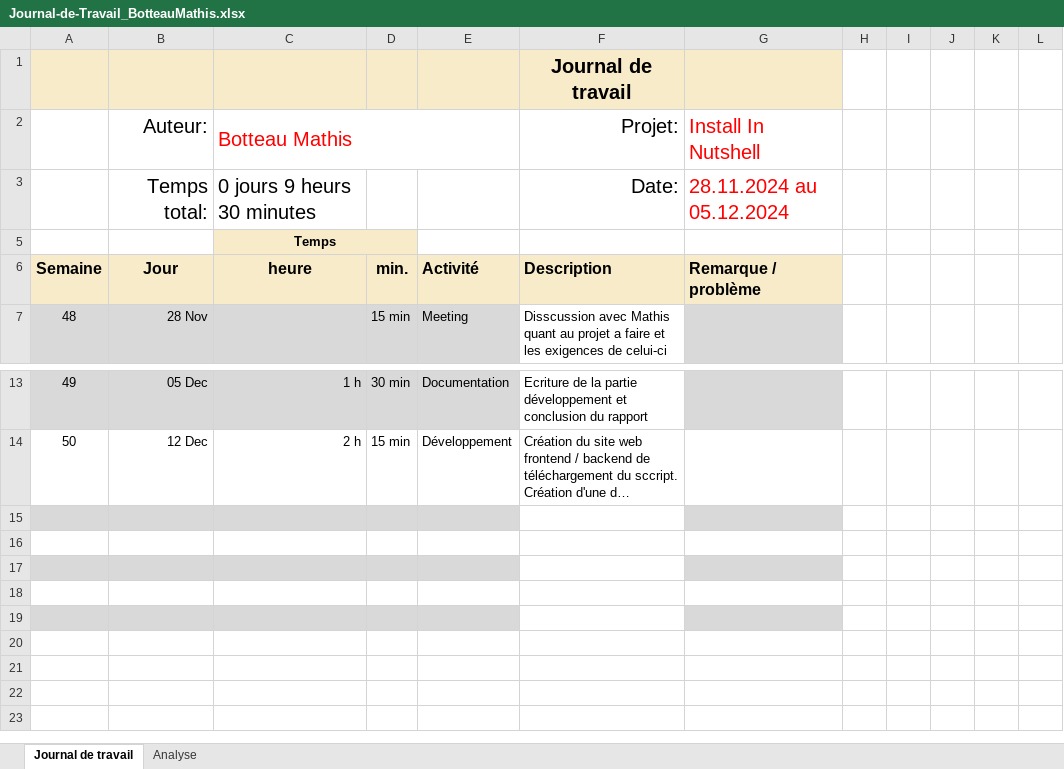
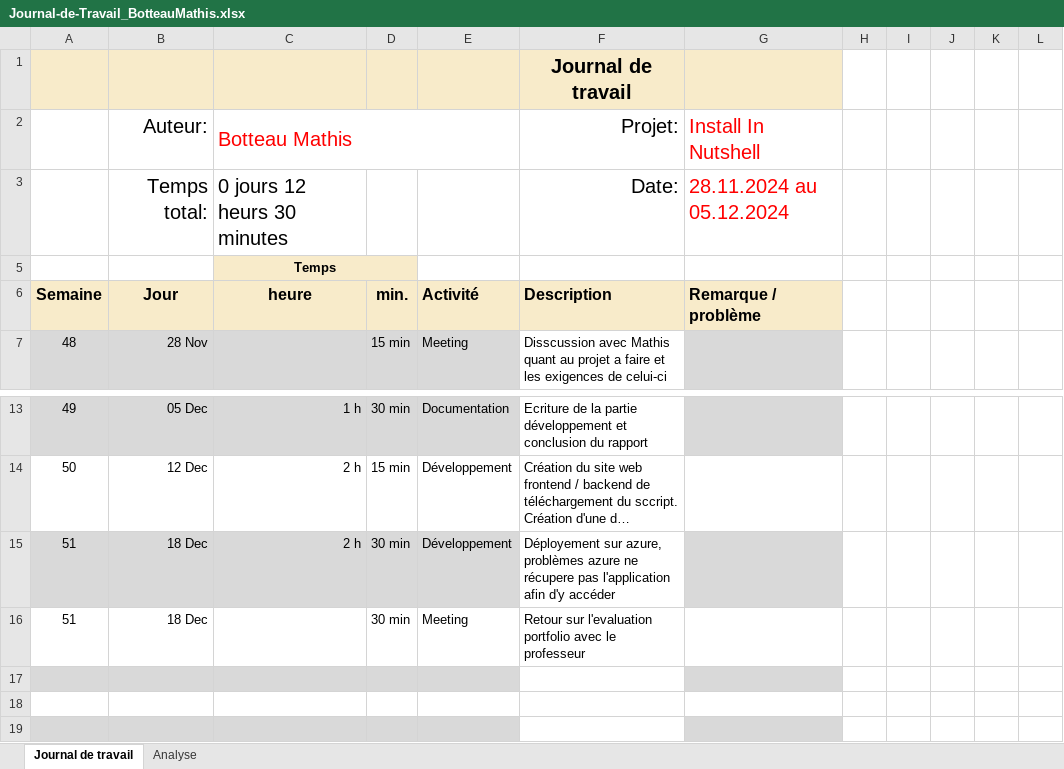
Before and after one commit to termimi/Install_in_NutSehll, an Excel workbook: docs/Journal-de-Travail_BotteauMathis.xlsx, sheet Journal de travail, drawn as a sheet; only a part is shown, gaps mark what is left out; long unchanged cells end in …; values as stored, in another font and other column widths than the file's, no borders; conditional formats and table styles not drawn; the diff names each change by its address in the sheet, - before the commit and + after, or states it on an @@ line.

Commit message:
doc(journal de travail): Ajout des heures de travail du 18.12.2024

```diff
--- a/docs/Journal-de-Travail_BotteauMathis.xlsx (sheet Journal de travail)
+++ b/docs/Journal-de-Travail_BotteauMathis.xlsx (sheet Journal de travail)
-C3: 0 jours 9 heurs 30 minutes
+C3: 0 jours 12 heurs 30 minutes
-row 15: (empty)
+row 15: 51 | 18 Dec | 2 h | 30 min | Développement | Déployement sur azure, problèmes azure ne récupere pas l'application afin d'y accéder
-row 16: (empty)
+row 16: 51 | 18 Dec |  | 30 min | Meeting | Retour sur l'evaluation portfolio avec le professeur
```
Also changed, not shown: sheet Analyse, hidden cells, charts or pictures.
